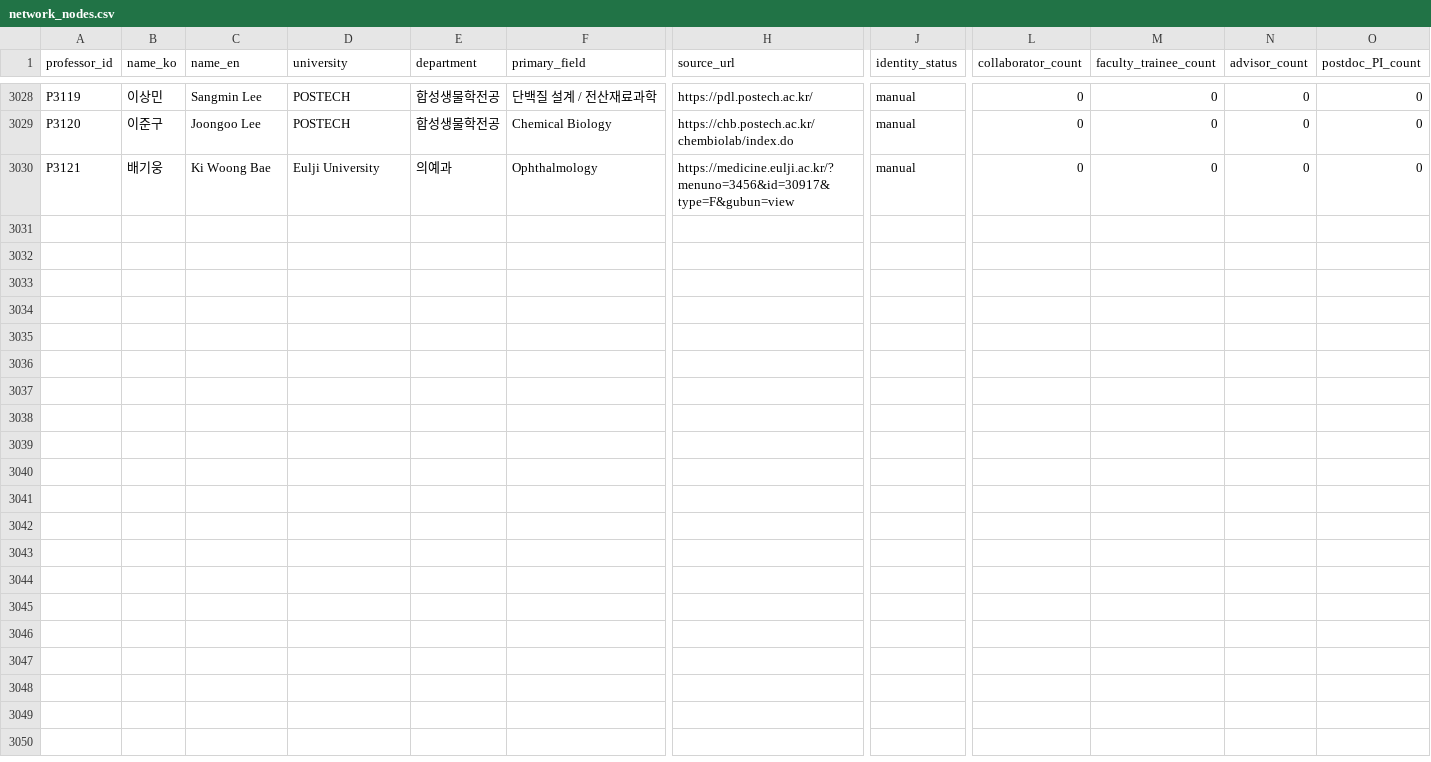
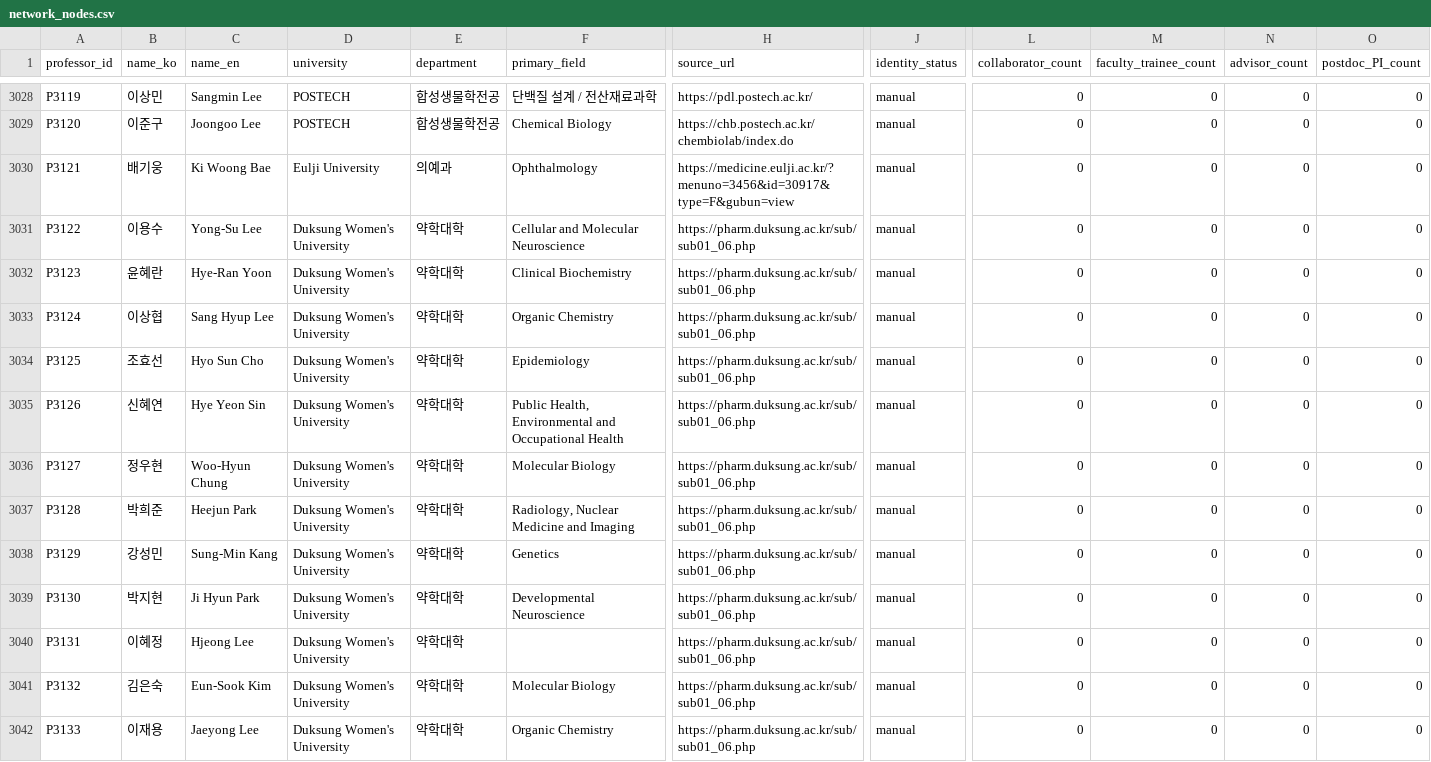
Before and after one commit to hyungjin1213-collab/about_bio, a CSV file: 0. korea bio map/output/network_nodes.csv, drawn as a sheet; only a part is shown, gaps mark what is left out; rows hold the shown columns only; the diff names each change by its address in the sheet, - before the commit and + after, or states it on an @@ line.

```diff
--- a/0. korea bio map/output/network_nodes.csv
+++ b/0. korea bio map/output/network_nodes.csv
+row 3031: P3122 | 이용수 | Yong-Su Lee | Duksung Women's University | 약학대학 | Cellular and Molecular Neuroscience | https://pharm.duksung.ac.kr/sub/sub01_06.php | manual | 0 | 0 | 0 | 0
+row 3032: P3123 | 윤혜란 | Hye‐Ran Yoon | Duksung Women's University | 약학대학 | Clinical Biochemistry | https://pharm.duksung.ac.kr/sub/sub01_06.php | manual | 0 | 0 | 0 | 0
+row 3033: P3124 | 이상협 | Sang Hyup Lee | Duksung Women's University | 약학대학 | Organic Chemistry | https://pharm.duksung.ac.kr/sub/sub01_06.php | manual | 0 | 0 | 0 | 0
+row 3034: P3125 | 조효선 | Hyo Sun Cho | Duksung Women's University | 약학대학 | Epidemiology | https://pharm.duksung.ac.kr/sub/sub01_06.php | manual | 0 | 0 | 0 | 0
+row 3035: P3126 | 신혜연 | Hye Yeon Sin | Duksung Women's University | 약학대학 | Public Health, Environmental and Occupational Health | https://pharm.duksung.ac.kr/sub/sub01_06.php | manual | 0 | 0 | 0 | 0
+row 3036: P3127 | 정우현 | Woo‐Hyun Chung | Duksung Women's University | 약학대학 | Molecular Biology | https://pharm.duksung.ac.kr/sub/sub01_06.php | manual | 0 | 0 | 0 | 0
+row 3037: P3128 | 박희준 | Heejun Park | Duksung Women's University | 약학대학 | Radiology, Nuclear Medicine and Imaging | https://pharm.duksung.ac.kr/sub/sub01_06.php | manual | 0 | 0 | 0 | 0
+row 3038: P3129 | 강성민 | Sung‐Min Kang | Duksung Women's University | 약학대학 | Genetics | https://pharm.duksung.ac.kr/sub/sub01_06.php | manual | 0 | 0 | 0 | 0
+row 3039: P3130 | 박지현 | Ji Hyun Park | Duksung Women's University | 약학대학 | Developmental Neuroscience | https://pharm.duksung.ac.kr/sub/sub01_06.php | manual | 0 | 0 | 0 | 0
+row 3040: P3131 | 이혜정 | Hjeong Lee | Duksung Women's University | 약학대학 |  | https://pharm.duksung.ac.kr/sub/sub01_06.php | manual | 0 | 0 | 0 | 0
+row 3041: P3132 | 김은숙 | Eun‐Sook Kim | Duksung Women's University | 약학대학 | Molecular Biology | https://pharm.duksung.ac.kr/sub/sub01_06.php | manual | 0 | 0 | 0 | 0
+row 3042: P3133 | 이재용 | Jaeyong Lee | Duksung Women's University | 약학대학 | Organic Chemistry | https://pharm.duksung.ac.kr/sub/sub01_06.php | manual | 0 | 0 | 0 | 0
```
Also changed, not shown: 0. korea bio map/data/professors_seed.csv, 0. korea bio map/output/professors_enriched.csv, 2 other files.
